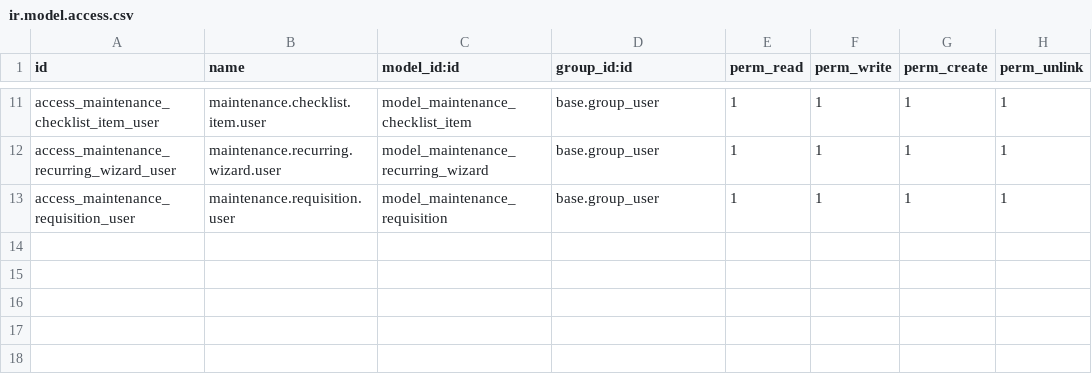
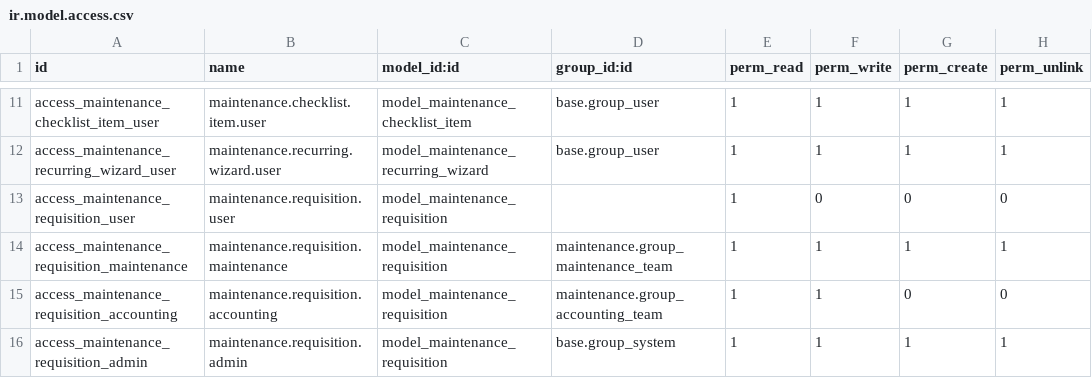
Before and after one commit to ppothepa2/odoo, a CSV file: addons/maintenance/security/ir.model.access.csv, drawn as a sheet; only a part is shown, gaps mark what is left out.

```diff
--- a/addons/maintenance/security/ir.model.access.csv
+++ b/addons/maintenance/security/ir.model.access.csv
@@ -12,2 +12,5 @@ access_maintenance_checklist_item_user,maintenance.checklist.item.user,model_mai
 access_maintenance_recurring_wizard_user,maintenance.recurring.wizard.user,model_maintenance_recurring_wizard,base.group_user,1,1,1,1
-access_maintenance_requisition_user,maintenance.requisition.user,model_maintenance_requisition,base.group_user,1,1,1,1
+access_maintenance_requisition_user,maintenance.requisition.user,model_maintenance_requisition,,1,0,0,0
+access_maintenance_requisition_maintenance,maintenance.requisition.maintenance,model_maintenance_requisition,maintenance.group_maintenance_team,1,1,1,1
+access_maintenance_requisition_accounting,maintenance.requisition.accounting,model_maintenance_requisition,maintenance.group_accounting_team,1,1,0,0
+access_maintenance_requisition_admin,maintenance.requisition.admin,model_maintenance_requisition,base.group_system,1,1,1,1
```
Also changed, not shown: 4 other files.
